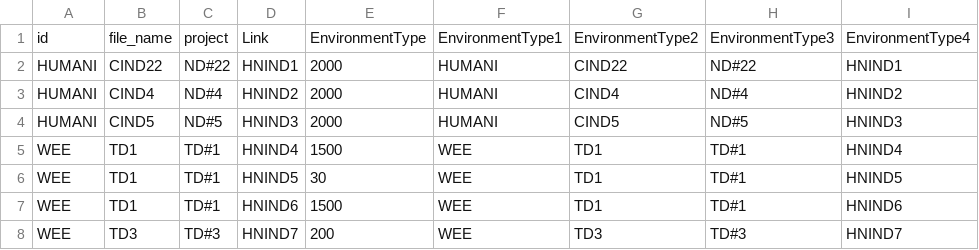
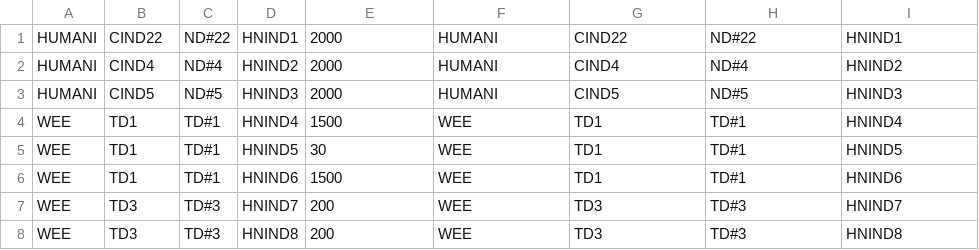
Before and after one commit to edgonhn/CAREHN2020, a CSV file: HN TABLE INDICATORS.csv, drawn as a sheet; only a part is shown; the shorter side is filled out with more unchanged rows.

Commit message:
Update HN TABLE INDICATORS.csv

```diff
--- a/HN TABLE INDICATORS.csv
+++ b/HN TABLE INDICATORS.csv
@@ -1,2 +1 @@
-id,file_name,project,Link,EnvironmentType,EnvironmentType1,EnvironmentType2,EnvironmentType3,EnvironmentType4
 HUMANI,CIND22,ND#22,HNIND1,2000,HUMANI,CIND22,ND#22,HNIND1
```
